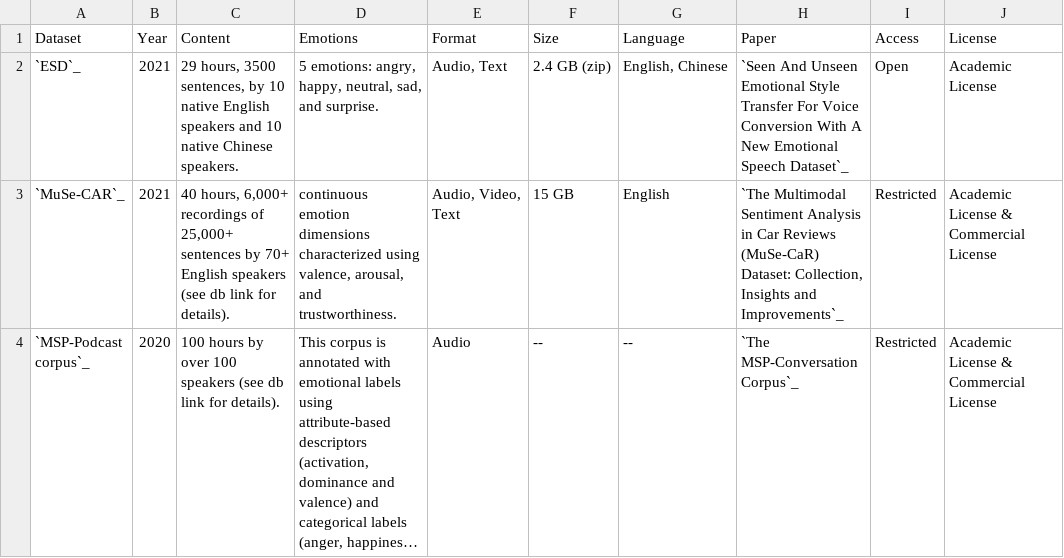
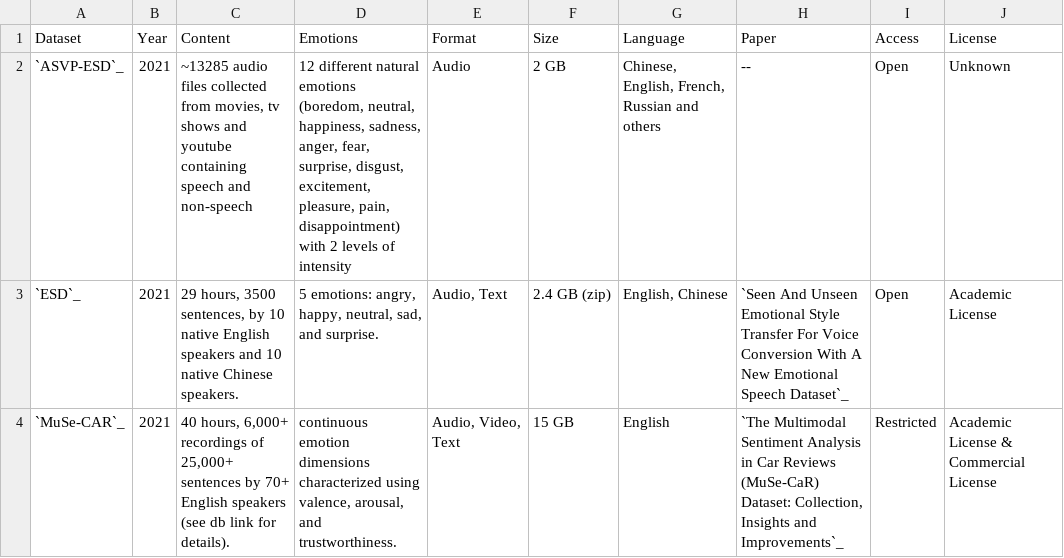
Before and after one commit to SuperKogito/SER-datasets, a CSV file: src/ser-datasets.csv, drawn as a sheet; only a part is shown; the shorter side is filled out with more unchanged rows; long unchanged cells end in ….

Commit message:
add the ASVP-ESD(Speech & Non-Speech Emotional Sound) dataset

```diff
--- a/src/ser-datasets.csv
+++ b/src/ser-datasets.csv
@@ -1,2 +1,3 @@
 "Dataset","Year","Content","Emotions","Format","Size","Language","Paper","Access","License"
+"`ASVP-ESD`_","2021","~13285 audio files collected from movies, tv shows and youtube containing speech and non-speech","12 different natural emotions (boredom, neutral, happiness, sadness, anger, fear, surprise, disgust, excitement, pleasure, pain, disappointment) with 2 levels of intensity","Audio","2 GB", "Chinese, English, French, Russian and others", "--","Open","Unknown"
 "`ESD`_","2021","29 hours, 3500 sentences, by 10 native English speakers and 10 native Chinese speakers.","5 emotions: angry, happy, neutral, sad, and surprise.","Audio,  Text","2.4 GB (zip)","English, Chinese","`Seen And Unseen Emotional Style Transfer For Voice Conversion With A New Emotional Speech Dataset`_","Open","Academic License"
```
Also changed, not shown: 1 other file.
